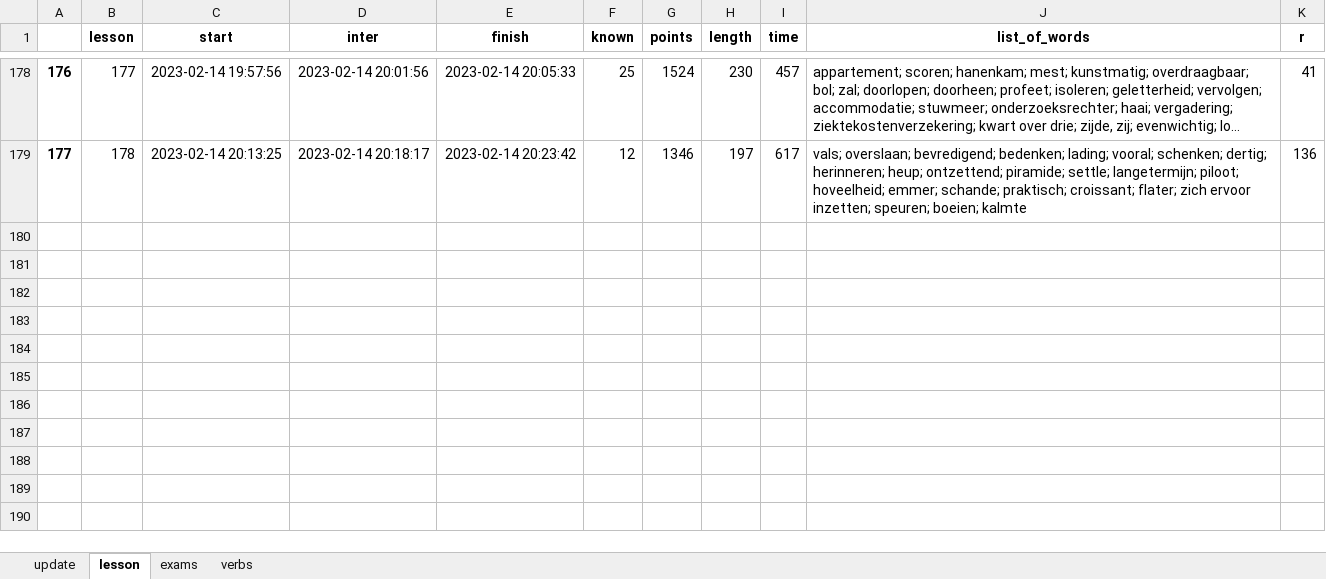
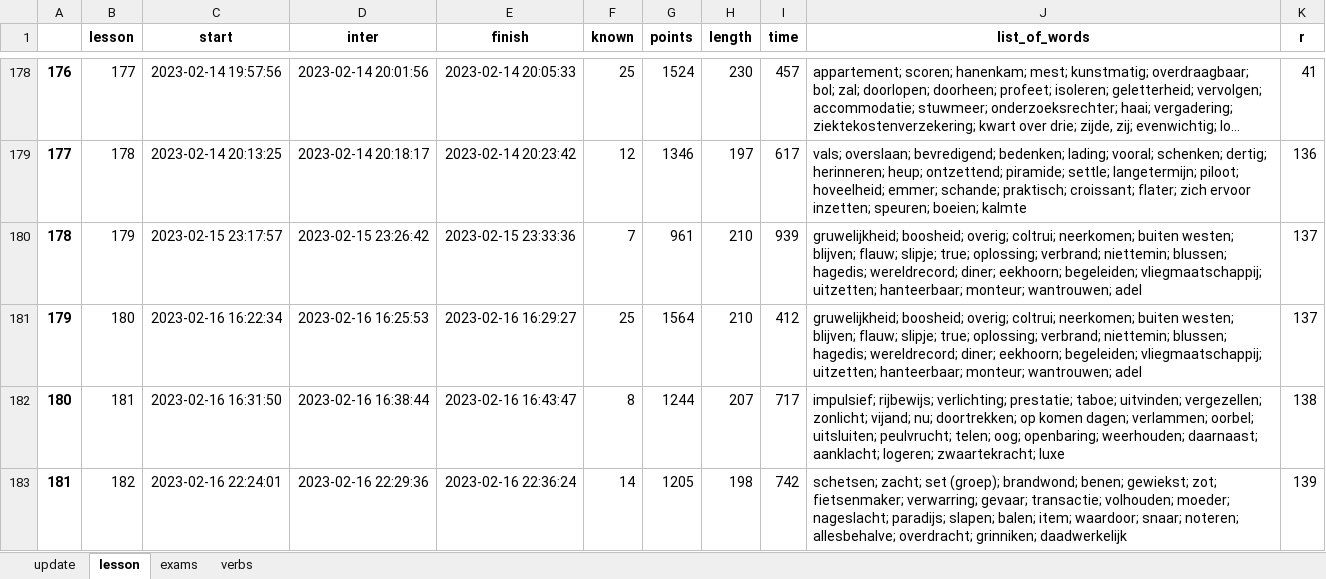
Before and after one commit to alexey198631/hobby_dutch_project, an Excel workbook: data_files/dutch.xlsx, sheet lesson, drawn as a sheet; only a part is shown, gaps mark what is left out; long unchanged cells end in …; values as stored, in another font and other column widths than the file's, no borders; the diff names each change by its address in the sheet, - before the commit and + after, or states it on an @@ line.

Commit message:
addition known words to the lesson graph

```diff
--- a/data_files/dutch.xlsx (sheet lesson)
+++ b/data_files/dutch.xlsx (sheet lesson)
+row 180: 178 | 179 | 2023-02-15 23:17:57 | 2023-02-15 23:26:42 | 2023-02-15 23:33:36 | 7 | 961 | 210 | 939 | gruwelijkheid; boosheid; overig; coltrui; neerkomen; buiten westen; blijven; flauw; slipje; true; oplossing; verbrand; niettemin; blussen; hagedis; wereldrecord; diner; eekhoorn; begeleiden; vliegmaatschappij; uitzetten; hanteerbaar; monteur; wantrouwen; adel | 137
+row 181: 179 | 180 | 2023-02-16 16:22:34 | 2023-02-16 16:25:53 | 2023-02-16 16:29:27 | 25 | 1564 | 210 | 412 | gruwelijkheid; boosheid; overig; coltrui; neerkomen; buiten westen; blijven; flauw; slipje; true; oplossing; verbrand; niettemin; blussen; hagedis; wereldrecord; diner; eekhoorn; begeleiden; vliegmaatschappij; uitzetten; hanteerbaar; monteur; wantrouwen; adel | 137
+row 182: 180 | 181 | 2023-02-16 16:31:50 | 2023-02-16 16:38:44 | 2023-02-16 16:43:47 | 8 | 1244 | 207 | 717 | impulsief; rijbewijs; verlichting; prestatie; taboe; uitvinden; vergezellen; zonlicht; vijand; nu; doortrekken; op komen dagen; verlammen; oorbel; uitsluiten; peulvrucht; telen; oog; openbaring; weerhouden; daarnaast; aanklacht; logeren; zwaartekracht; luxe | 138
+row 183: 181 | 182 | 2023-02-16 22:24:01 | 2023-02-16 22:29:36 | 2023-02-16 22:36:24 | 14 | 1205 | 198 | 742 | schetsen; zacht; set (groep); brandwond; benen; gewiekst; zot; fietsenmaker; verwarring; gevaar; transactie; volhouden; moeder; nageslacht; paradijs; slapen; balen; item; waardoor; snaar; noteren; allesbehalve; overdracht; grinniken; daadwerkelijk | 139
```
Also changed, not shown: sheet update, 2 other files.
